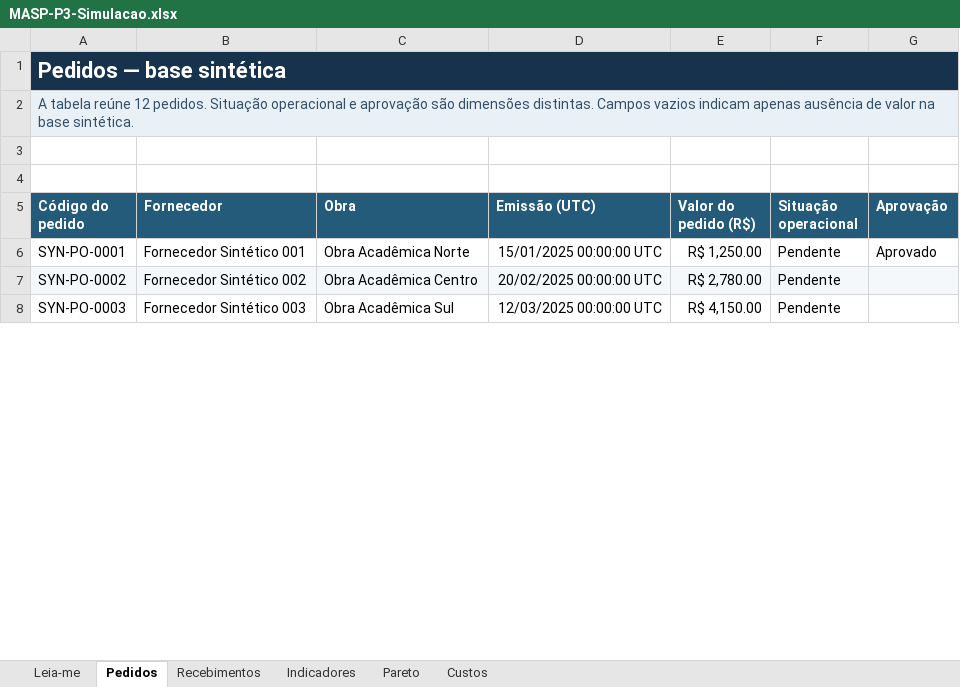
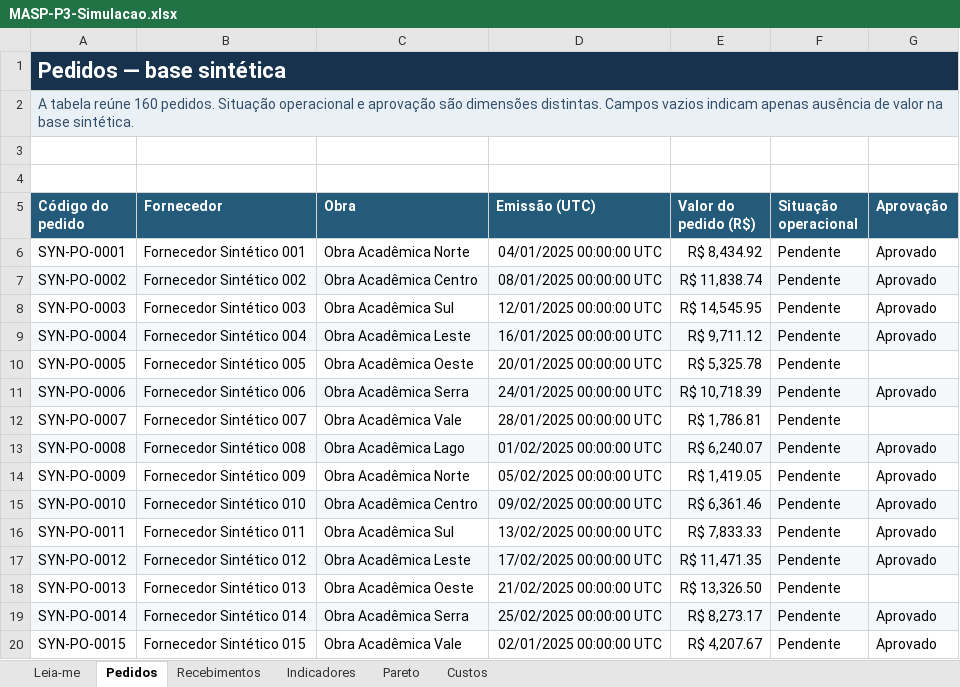
Before and after one commit to ViniciusNCorrea98/processosMASPPareto, an Excel workbook: exports/MASP-P3-Simulacao.xlsx, sheet Pedidos, drawn as a sheet; only a part is shown; values as stored, in another font and other column widths than the file's, no borders; the diff covers the shown part only; the diff names each change by its address in the sheet, - before the commit and + after, or states it on an @@ line.

```diff
--- a/exports/MASP-P3-Simulacao.xlsx (sheet Pedidos)
+++ b/exports/MASP-P3-Simulacao.xlsx (sheet Pedidos)
-A2 (Código do pedido): …tabela reúne 12 pedidos. Situação…
+A2 (Código do pedido): …tabela reúne 160 pedidos. Situação…
-D6 (Emissão (UTC)): 15/01/2025 00:00:00 UTC
+D6 (Emissão (UTC)): 04/01/2025 00:00:00 UTC
-E6 (Valor do pedido (R$)): R$ 1,250.00
+E6 (Valor do pedido (R$)): R$ 8,434.92
-D7 (Emissão (UTC)): 20/02/2025 00:00:00 UTC
+D7 (Emissão (UTC)): 08/01/2025 00:00:00 UTC
-E7 (Valor do pedido (R$)): R$ 2,780.00
+E7 (Valor do pedido (R$)): R$ 11,838.74
-G7:G8 (Aprovação): (empty)
+G7:G8 (Aprovação): Aprovado
-D8 (Emissão (UTC)): 12/03/2025 00:00:00 UTC
+D8 (Emissão (UTC)): 12/01/2025 00:00:00 UTC
-E8 (Valor do pedido (R$)): R$ 4,150.00
+E8 (Valor do pedido (R$)): R$ 14,545.95
+row 9: SYN-PO-0004 | Fornecedor Sintético 004 | Obra Acadêmica Leste | 16/01/2025 00:00:00 UTC | R$ 9,711.12 | Pendente | Aprovado
+row 10: SYN-PO-0005 | Fornecedor Sintético 005 | Obra Acadêmica Oeste | 20/01/2025 00:00:00 UTC | R$ 5,325.78 | Pendente
+row 11: SYN-PO-0006 | Fornecedor Sintético 006 | Obra Acadêmica Serra | 24/01/2025 00:00:00 UTC | R$ 10,718.39 | Pendente | Aprovado
+row 12: SYN-PO-0007 | Fornecedor Sintético 007 | Obra Acadêmica Vale | 28/01/2025 00:00:00 UTC | R$ 1,786.81 | Pendente
+row 13: SYN-PO-0008 | Fornecedor Sintético 008 | Obra Acadêmica Lago | 01/02/2025 00:00:00 UTC | R$ 6,240.07 | Pendente | Aprovado
+row 14: SYN-PO-0009 | Fornecedor Sintético 009 | Obra Acadêmica Norte | 05/02/2025 00:00:00 UTC | R$ 1,419.05 | Pendente | Aprovado
+row 15: SYN-PO-0010 | Fornecedor Sintético 010 | Obra Acadêmica Centro | 09/02/2025 00:00:00 UTC | R$ 6,361.46 | Pendente | Aprovado
+row 16: SYN-PO-0011 | Fornecedor Sintético 011 | Obra Acadêmica Sul | 13/02/2025 00:00:00 UTC | R$ 7,833.33 | Pendente | Aprovado
+row 17: SYN-PO-0012 | Fornecedor Sintético 012 | Obra Acadêmica Leste | 17/02/2025 00:00:00 UTC | R$ 11,471.35 | Pendente | Aprovado
+row 18: SYN-PO-0013 | Fornecedor Sintético 013 | Obra Acadêmica Oeste | 21/02/2025 00:00:00 UTC | R$ 13,326.50 | Pendente
+row 19: SYN-PO-0014 | Fornecedor Sintético 014 | Obra Acadêmica Serra | 25/02/2025 00:00:00 UTC | R$ 8,273.17 | Pendente | Aprovado
+row 20: SYN-PO-0015 | Fornecedor Sintético 015 | Obra Acadêmica Vale | 02/01/2025 00:00:00 UTC | R$ 4,207.67 | Pendente | Aprovado
```
Also changed, not shown: 136 added rows, 38 edited cells and cell formats elsewhere in this sheet, sheet Recebimentos, sheet Custos, sheet Pareto, sheet Indicadores, sheet Leia-me, formulas that keep their value, hidden cells, charts or pictures, 14 other files.
